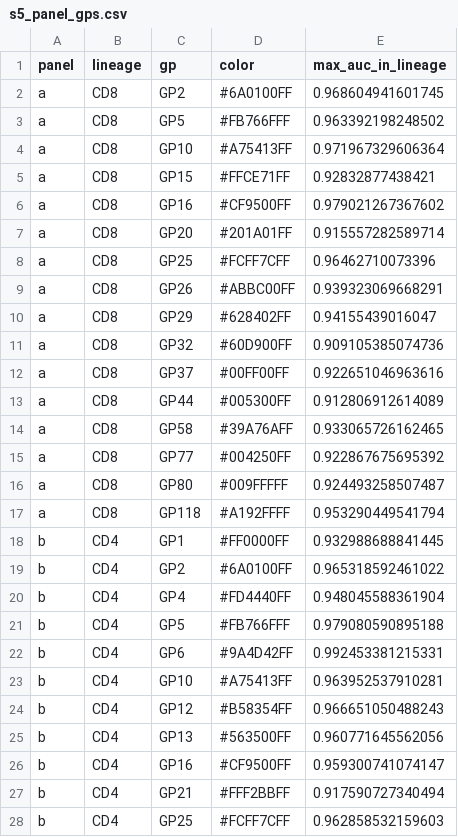
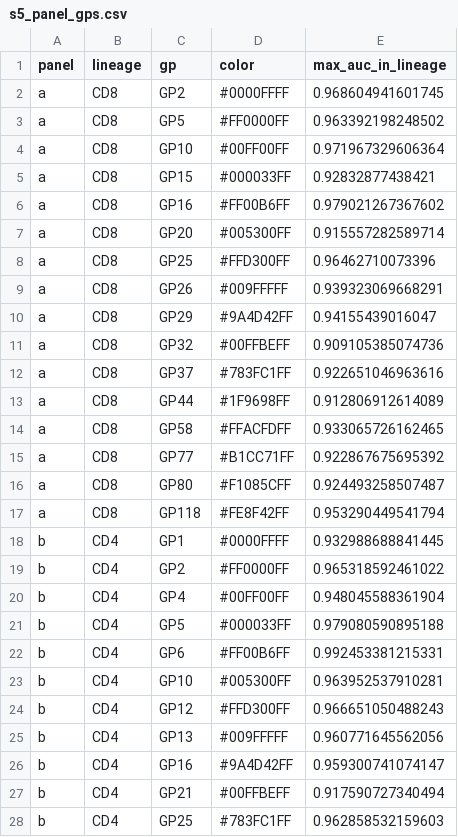
Before and after one commit to AgueroZZ/immgenT-GP-analysis, a CSV file: output/FigureS5/s5_panel_gps.csv, drawn as a sheet; only a part is shown; the diff covers the shown part only.

```diff
--- a/output/FigureS5/s5_panel_gps.csv
+++ b/output/FigureS5/s5_panel_gps.csv
@@ -1,28 +1,28 @@
 "panel","lineage","gp","color","max_auc_in_lineage"
-"a","CD8","GP2","#6A0100FF",0.968604941601745
-"a","CD8","GP5","#FB766FFF",0.963392198248502
-"a","CD8","GP10","#A75413FF",0.971967329606364
-"a","CD8","GP15","#FFCE71FF",0.92832877438421
-"a","CD8","GP16","#CF9500FF",0.979021267367602
-"a","CD8","GP20","#201A01FF",0.915557282589714
-"a","CD8","GP25","#FCFF7CFF",0.96462710073396
-"a","CD8","GP26","#ABBC00FF",0.939323069668291
-"a","CD8","GP29","#628402FF",0.94155439016047
-"a","CD8","GP32","#60D900FF",0.909105385074736
-"a","CD8","GP37","#00FF00FF",0.922651046963616
-"a","CD8","GP44","#005300FF",0.912806912614089
-"a","CD8","GP58","#39A76AFF",0.933065726162465
-"a","CD8","GP77","#004250FF",0.922867675695392
-"a","CD8","GP80","#009FFFFF",0.924493258507487
-"a","CD8","GP118","#A192FFFF",0.953290449541794
-"b","CD4","GP1","#FF0000FF",0.932988688841445
-"b","CD4","GP2","#6A0100FF",0.965318592461022
-"b","CD4","GP4","#FD4440FF",0.948045588361904
-"b","CD4","GP5","#FB766FFF",0.979080590895188
-"b","CD4","GP6","#9A4D42FF",0.992453381215331
-"b","CD4","GP10","#A75413FF",0.963952537910281
-"b","CD4","GP12","#B58354FF",0.966651050488243
-"b","CD4","GP13","#563500FF",0.960771645562056
-"b","CD4","GP16","#CF9500FF",0.959300741074147
-"b","CD4","GP21","#FFF2BBFF",0.917590727340494
-"b","CD4","GP25","#FCFF7CFF",0.962858532159603
+"a","CD8","GP2","#0000FFFF",0.968604941601745
+"a","CD8","GP5","#FF0000FF",0.963392198248502
+"a","CD8","GP10","#00FF00FF",0.971967329606364
+"a","CD8","GP15","#000033FF",0.92832877438421
+"a","CD8","GP16","#FF00B6FF",0.979021267367602
+"a","CD8","GP20","#005300FF",0.915557282589714
+"a","CD8","GP25","#FFD300FF",0.96462710073396
+"a","CD8","GP26","#009FFFFF",0.939323069668291
+"a","CD8","GP29","#9A4D42FF",0.94155439016047
+"a","CD8","GP32","#00FFBEFF",0.909105385074736
+"a","CD8","GP37","#783FC1FF",0.922651046963616
+"a","CD8","GP44","#1F9698FF",0.912806912614089
+"a","CD8","GP58","#FFACFDFF",0.933065726162465
+"a","CD8","GP77","#B1CC71FF",0.922867675695392
+"a","CD8","GP80","#F1085CFF",0.924493258507487
+"a","CD8","GP118","#FE8F42FF",0.953290449541794
+"b","CD4","GP1","#0000FFFF",0.932988688841445
+"b","CD4","GP2","#FF0000FF",0.965318592461022
+"b","CD4","GP4","#00FF00FF",0.948045588361904
+"b","CD4","GP5","#000033FF",0.979080590895188
+"b","CD4","GP6","#FF00B6FF",0.992453381215331
+"b","CD4","GP10","#005300FF",0.963952537910281
+"b","CD4","GP12","#FFD300FF",0.966651050488243
+"b","CD4","GP13","#009FFFFF",0.960771645562056
+"b","CD4","GP16","#9A4D42FF",0.959300741074147
+"b","CD4","GP21","#00FFBEFF",0.917590727340494
+"b","CD4","GP25","#783FC1FF",0.962858532159603
```
Also changed, not shown: 100 edited cells elsewhere in this file, 8 other files.
